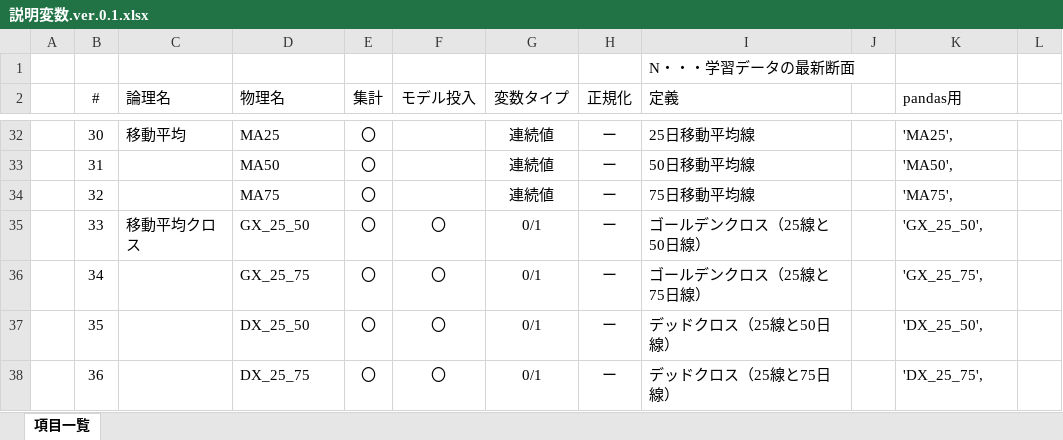
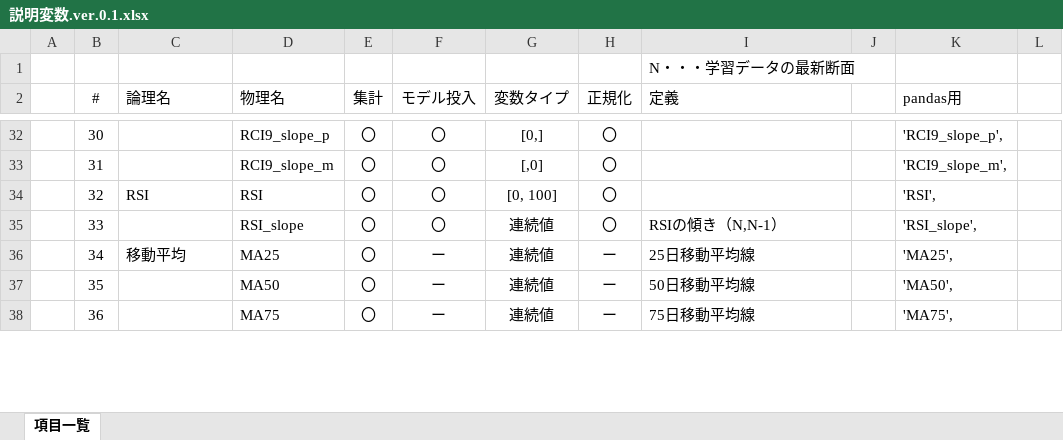
Before and after one commit to k501/N225predict, an Excel workbook: 説明変数.ver.0.1.xlsx, sheet 項目一覧, drawn as a sheet; only a part is shown, gaps mark what is left out; values as stored, in another font and other column widths than the file's, no borders; the diff covers the shown part only; the diff names each change by its address in the sheet, - before the commit and + after, or states it on an @@ line.

```diff
--- a/説明変数.ver.0.1.xlsx (sheet 項目一覧)
+++ b/説明変数.ver.0.1.xlsx (sheet 項目一覧)
-C32 (論理名): 移動平均
+C32 (論理名): (empty)
-D32 (物理名): MA25
+D32 (物理名): RCI9_slope_p
-F32:F34 (モデル投入): (empty)
+F32:F34 (モデル投入): 〇
-G32 (変数タイプ): 連続値
+G32 (変数タイプ): [0,]
-H32:H35 (正規化): ー
+H32:H35 (正規化): 〇
-I32 (定義): 25日移動平均線
+I32 (定義): (empty)
-K32 (pandas用): 'MA25',
+K32 (pandas用): 'RCI9_slope_p',
-D33 (物理名): MA50
+D33 (物理名): RCI9_slope_m
-G33 (変数タイプ): 連続値
+G33 (変数タイプ): [,0]
-I33 (定義): 50日移動平均線
+I33 (定義): (empty)
-K33 (pandas用): 'MA50',
+K33 (pandas用): 'RCI9_slope_m',
-C34 (論理名): (empty)
+C34 (論理名): RSI
-D34 (物理名): MA75
+D34 (物理名): RSI
-G34 (変数タイプ): 連続値
+G34 (変数タイプ): [0, 100]
-I34 (定義): 75日移動平均線
+I34 (定義): (empty)
-K34 (pandas用): 'MA75',
+K34 (pandas用): 'RSI',
-C35 (論理名): 移動平均クロス
+C35 (論理名): (empty)
-D35 (物理名): GX_25_50
+D35 (物理名): RSI_slope
-G35:G38 (変数タイプ): 0/1
+G35:G38 (変数タイプ): 連続値
-I35 (定義): ゴールデンクロス（25線と50日線）
+I35 (定義): RSIの傾き（N,N-1）
-K35 (pandas用): 'GX_25_50',
+K35 (pandas用): 'RSI_slope',
-C36 (論理名): (empty)
+C36 (論理名): 移動平均
-D36 (物理名): GX_25_75
+D36 (物理名): MA25
-F36:F38 (モデル投入): 〇
+F36:F38 (モデル投入): ー
-I36 (定義): ゴールデンクロス（25線と75日線）
+I36 (定義): 25日移動平均線
-K36 (pandas用): 'GX_25_75',
+K36 (pandas用): 'MA25',
-D37 (物理名): DX_25_50
+D37 (物理名): MA50
-I37 (定義): デッドクロス（25線と50日線）
+I37 (定義): 50日移動平均線
-K37 (pandas用): 'DX_25_50',
+K37 (pandas用): 'MA50',
-D38 (物理名): DX_25_75
+D38 (物理名): MA75
-I38 (定義): デッドクロス（25線と75日線）
+I38 (定義): 75日移動平均線
-K38 (pandas用): 'DX_25_75',
+K38 (pandas用): 'MA75',
```
Also changed, not shown: 15 added rows and 140 edited cells elsewhere in this sheet, formulas that keep their value, 1 other file.
